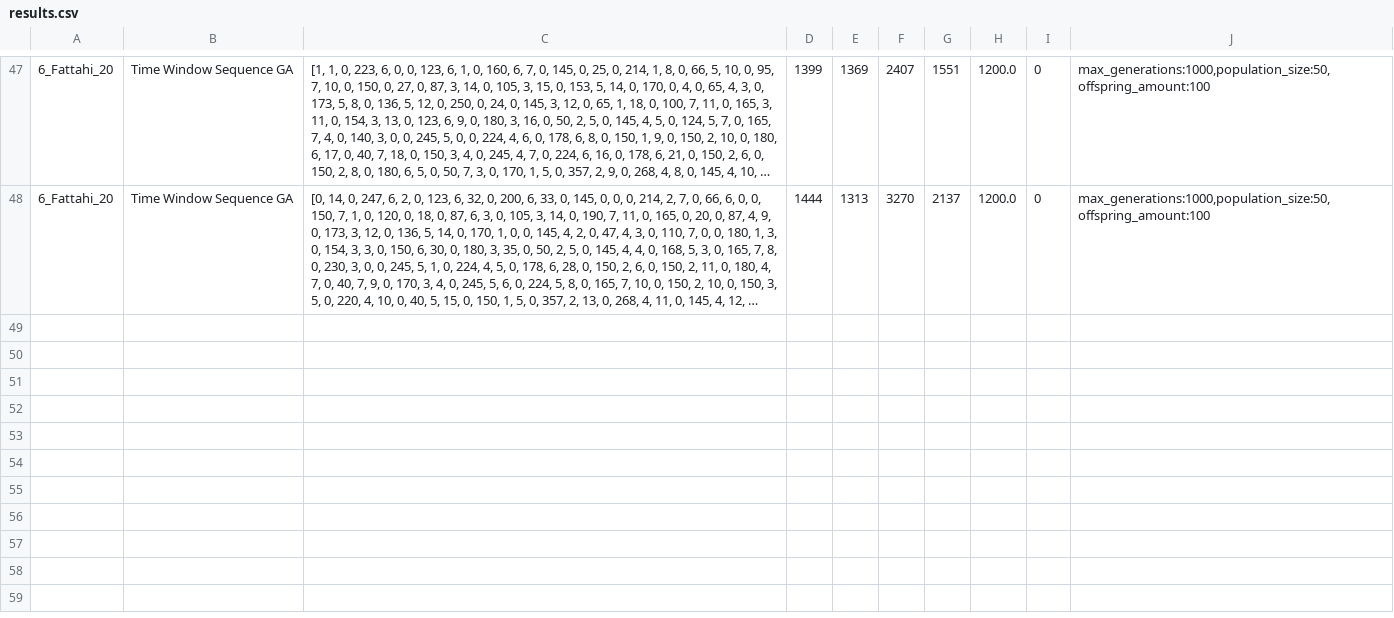
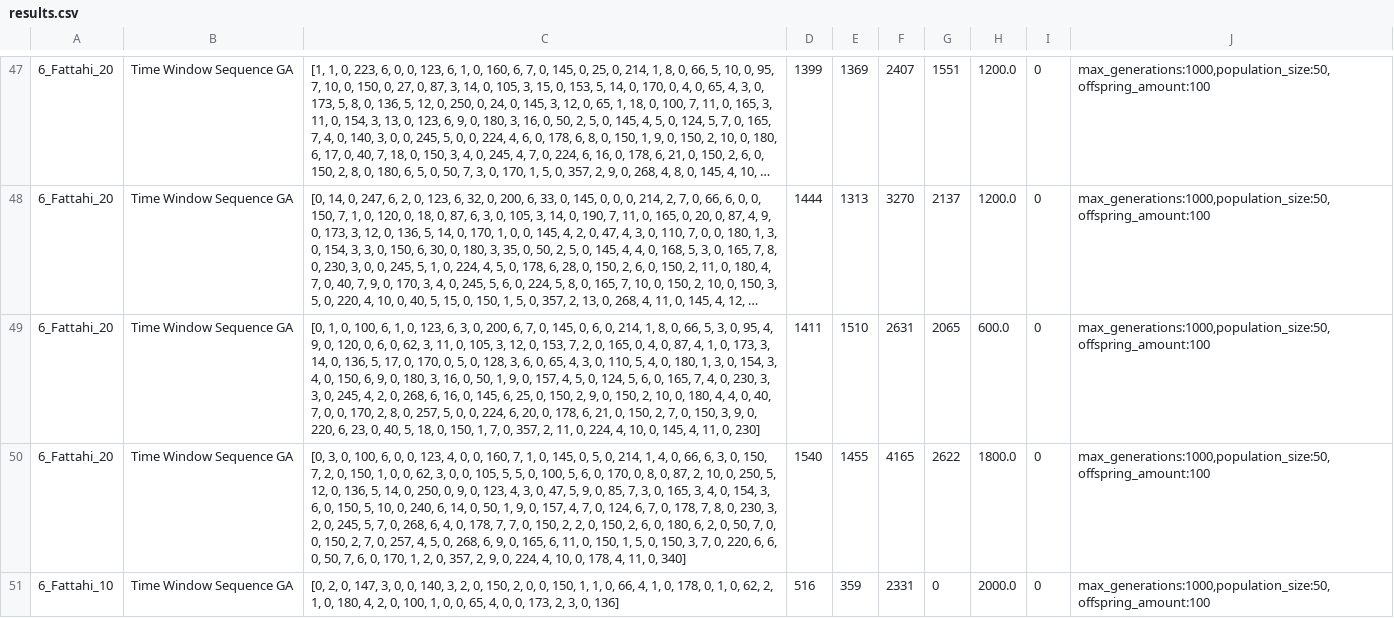
Before and after one commit to jrc-rodec/scheduling_model, a CSV file: code/reworked_data_model/results/results.csv, drawn as a sheet; only a part is shown, gaps mark what is left out; long unchanged cells end in …; the diff names each change by its address in the sheet, - before the commit and + after, or states it on an @@ line.

```diff
--- a/code/reworked_data_model/results/results.csv
+++ b/code/reworked_data_model/results/results.csv
+row 49: 6_Fattahi_20 | Time Window Sequence GA | [0, 1, 0, 100, 6, 1, 0, 123, 6, 3, 0, 200, 6, 7, 0, 145, 0, 6, 0, 214, 1, 8, 0, 66, 5, 3, 0, 95, 4, 9, 0, 120, 0, 6, 0, 62, 3, 11, 0, 105, 3, 12, 0, 153, 7, 2, 0, 165, 0, 4, 0, 87, 4, 1, 0, 173, 3, 14, 0, 136, 5, 17, 0, 170, 0, 5, 0, 128, 3, 6, 0, 65, 4, 3, 0, 110, 5, 4, 0, 180, 1, 3, 0, 154, 3, 4, 0, 150, 6, 9, 0, 180, 3, 16, 0, 50, 1, 9, 0, 157, 4, 5, 0, 124, 5, 6, 0, 165, 7, 4, 0, 230, 3, 3, 0, 245, 4, 2, 0, 268, 6, 16, 0, 145, 6, 25, 0, 150, 2, 9, 0, 150, 2, 10, 0, 180, 4, 4, 0, 40, 7, 0, 0, 170, 2, 8, 0, 257, 5, 0, 0, 224, 6, 20, 0, 178, 6, 21, 0, 150, 2, 7, 0, 150, 3, 9, 0, 220, 6, 23, 0, 40, 5, 18, 0, 150, 1, 7, 0, 357, 2, 11, 0, 224, 4, 10, 0, 145, 4, 11, 0, 230] | 1411 | 1510 | 2631 | 2065 | 600.0 | 0 | max_generations:1000,population_size:50,offspring_amount:100
+row 50: 6_Fattahi_20 | Time Window Sequence GA | [0, 3, 0, 100, 6, 0, 0, 123, 4, 0, 0, 160, 7, 1, 0, 145, 0, 5, 0, 214, 1, 4, 0, 66, 6, 3, 0, 150, 7, 2, 0, 150, 1, 0, 0, 62, 3, 0, 0, 105, 5, 5, 0, 100, 5, 6, 0, 170, 0, 8, 0, 87, 2, 10, 0, 250, 5, 12, 0, 136, 5, 14, 0, 250, 0, 9, 0, 123, 4, 3, 0, 47, 5, 9, 0, 85, 7, 3, 0, 165, 3, 4, 0, 154, 3, 6, 0, 150, 5, 10, 0, 240, 6, 14, 0, 50, 1, 9, 0, 157, 4, 7, 0, 124, 6, 7, 0, 178, 7, 8, 0, 230, 3, 2, 0, 245, 5, 7, 0, 268, 6, 4, 0, 178, 7, 7, 0, 150, 2, 2, 0, 150, 2, 6, 0, 180, 6, 2, 0, 50, 7, 0, 0, 150, 2, 7, 0, 257, 4, 5, 0, 268, 6, 9, 0, 165, 6, 11, 0, 150, 1, 5, 0, 150, 3, 7, 0, 220, 6, 6, 0, 50, 7, 6, 0, 170, 1, 2, 0, 357, 2, 9, 0, 224, 4, 10, 0, 178, 4, 11, 0, 340] | 1540 | 1455 | 4165 | 2622 | 1800.0 | 0 | max_generations:1000,population_size:50,offspring_amount:100
+row 51: 6_Fattahi_10 | Time Window Sequence GA | [0, 2, 0, 147, 3, 0, 0, 140, 3, 2, 0, 150, 2, 0, 0, 150, 1, 1, 0, 66, 4, 1, 0, 178, 0, 1, 0, 62, 2, 1, 0, 180, 4, 2, 0, 100, 1, 0, 0, 65, 4, 0, 0, 173, 2, 3, 0, 136] | 516 | 359 | 2331 | 0 | 2000.0 | 0 | max_generations:1000,population_size:50,offspring_amount:100
```
Also changed, not shown: 2 other files.
